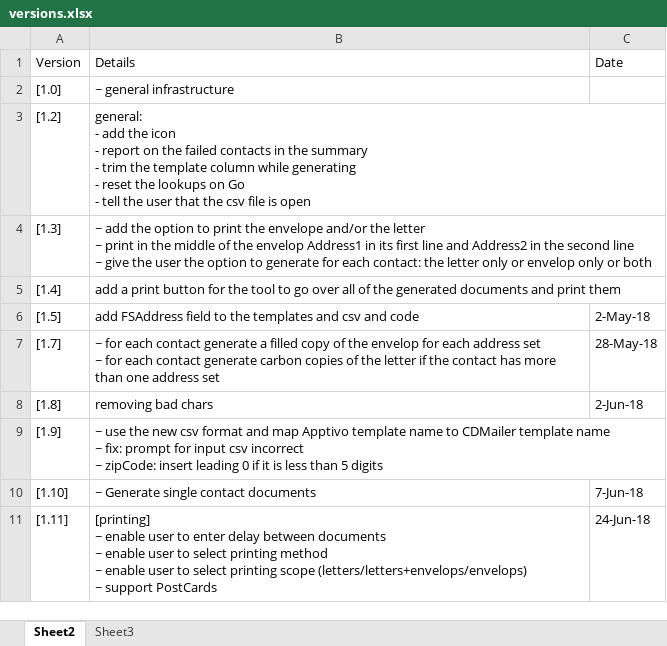
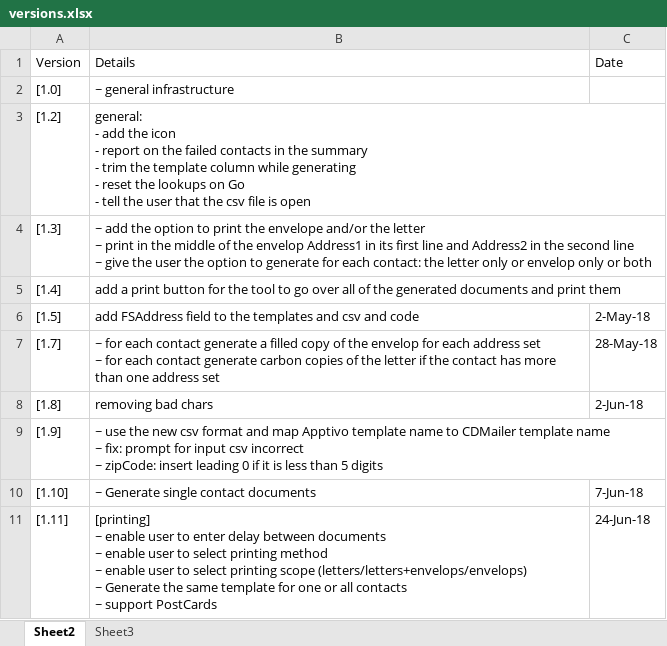
Before and after one commit to michaelAngeloEgypt/CDMailer, an Excel workbook: versions.xlsx, sheet Sheet2, drawn as a sheet; values as stored, in another font and other column widths than the file's, no borders; table styles not drawn; ↵ is a line break in a cell; the diff names each change by its address in the sheet, - before the commit and + after, or states it on an @@ line.

```diff
--- a/versions.xlsx (sheet Sheet2)
+++ b/versions.xlsx (sheet Sheet2)
-B11: …(letters/letters+envelops/envelops) ↵ ~ support PostCards
+B11: …(letters/letters+envelops/envelops) ↵ ~ Generate the same template for one or all contacts ↵ ~ support PostCards
```
Also changed, not shown: 9 other files.
